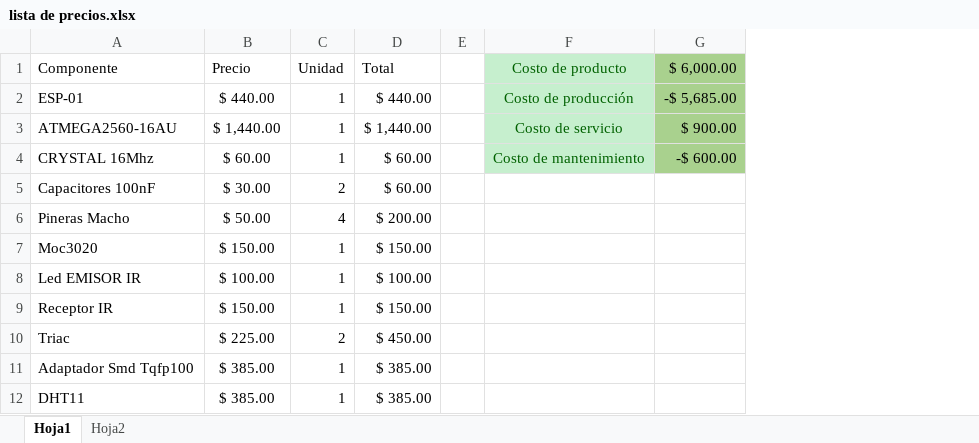
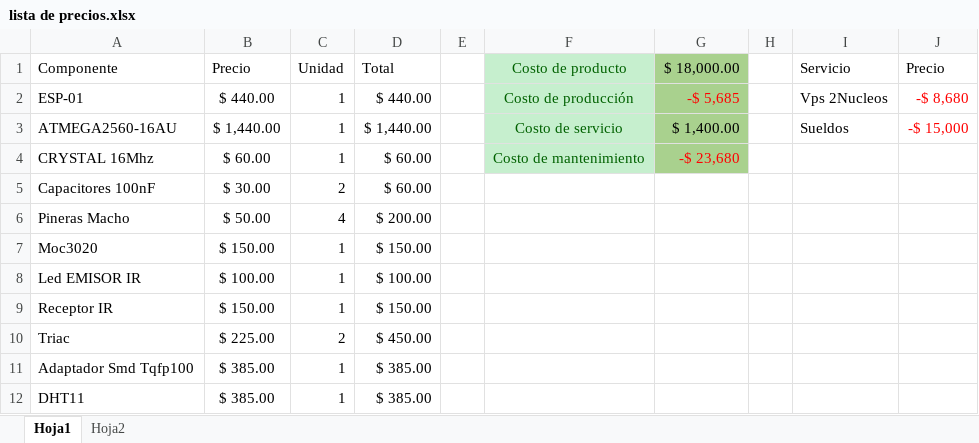
Before and after one commit to jotaerrec/DomoticMood, an Excel workbook: Documentos/lista de precios.xlsx, sheet Hoja1, drawn as a sheet; only a part is shown; values as stored, in another font and other column widths than the file's, no borders; table styles not drawn; removed rows and columns are numbered as before the commit, all else as after; the diff names each change by its address in the sheet, - before the commit and + after, or states it on an @@ line.

```diff
--- a/Documentos/lista de precios.xlsx (sheet Hoja1)
+++ b/Documentos/lista de precios.xlsx (sheet Hoja1)
-column G ($ 6,000.00), rows 2-4: -$ 5,685.00 | $ 900.00 | -$ 600.00
+column G ($ 18,000.00), rows 2-4: -$ 5,685 | $ 1,400.00 | -$ 23,680
+column H, empty
+column I (Servicio), rows 2-3: Vps 2Nucleos | Sueldos
+column J (Precio), rows 2-3: -$ 8,680 | -$ 15,000
```
Also changed, not shown: sheet Hoja2, 6 other files.
